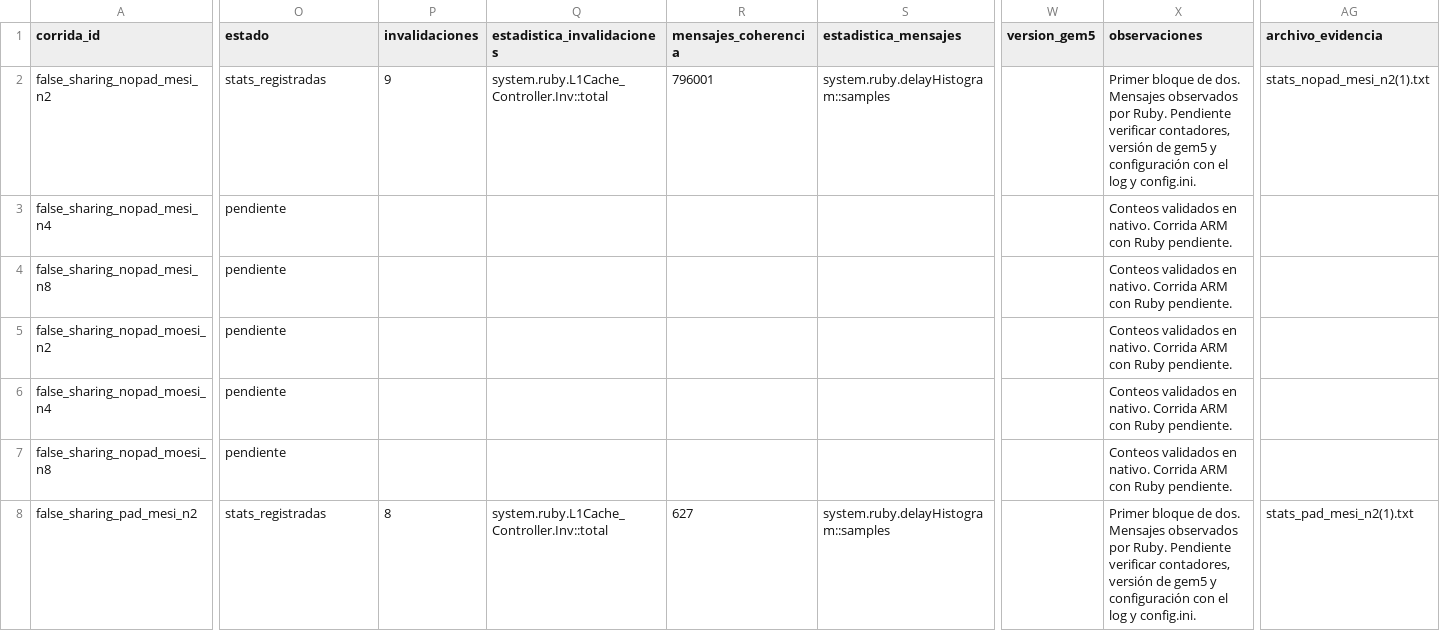
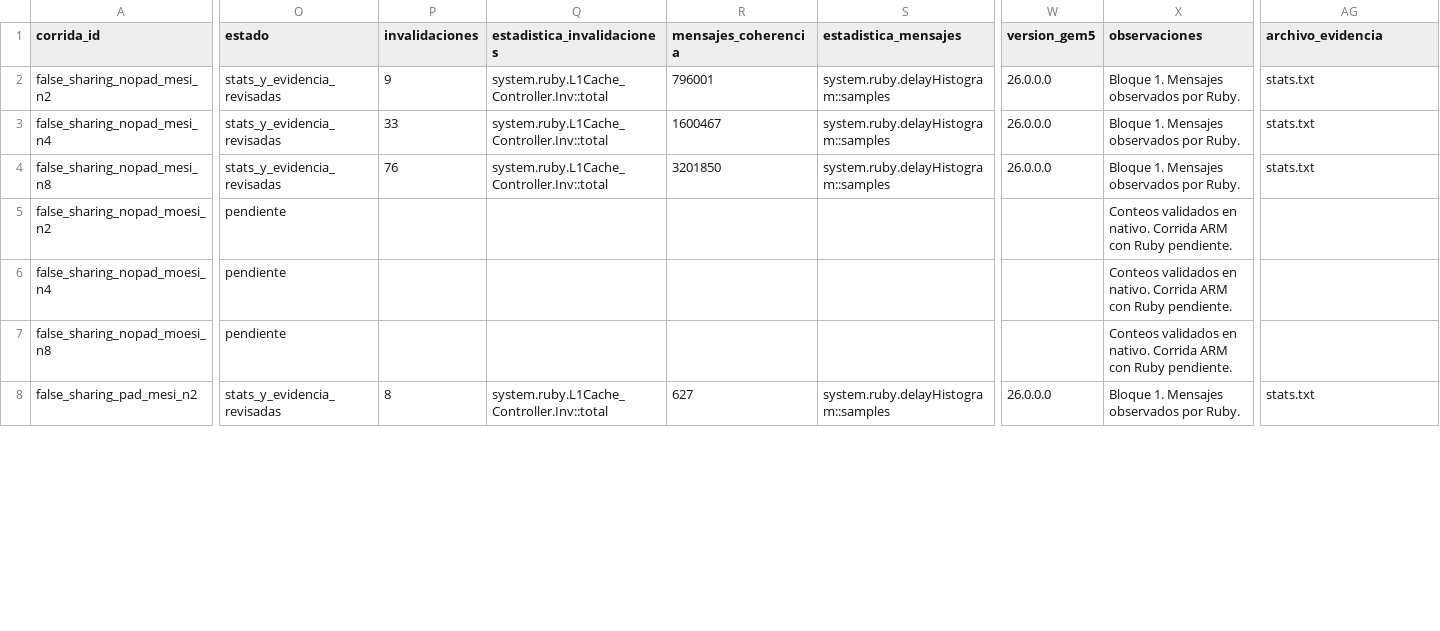
Before and after one commit to fufi05/proyecto-gem5, a CSV file: scripts/corridas_E5.csv, drawn as a sheet; only a part is shown, gaps mark what is left out; the diff covers the shown part only; the diff names each change by its address in the sheet, - before the commit and + after, or states it on an @@ line.

Commit message:
E5: registrar las seis corridas MESI

```diff
--- a/scripts/corridas_E5.csv
+++ b/scripts/corridas_E5.csv
-O2 (estado): stats_registradas
+O2 (estado): stats_y_evidencia_revisadas
-W2:W4 (version_gem5): (empty)
+W2:W4 (version_gem5): 26.0.0.0
-X2 (observaciones): Primer bloque de dos. Mensajes observados por Ruby. Pendiente verificar contadores, versión de gem5 y configuración con el log y config.ini.
+X2 (observaciones): Bloque 1. Mensajes observados por Ruby.
-AG2 (archivo_evidencia): stats_nopad_mesi_n2(1).txt
+AG2 (archivo_evidencia): stats.txt
-O3:O4 (estado): pendiente
+O3:O4 (estado): stats_y_evidencia_revisadas
-P3 (invalidaciones): (empty)
+P3 (invalidaciones): 33
-Q3:Q4 (estadistica_invalidaciones): (empty)
+Q3:Q4 (estadistica_invalidaciones): system.ruby.L1Cache_Controller.Inv::total
-R3 (mensajes_coherencia): (empty)
+R3 (mensajes_coherencia): 1600467
-S3:S4 (estadistica_mensajes): (empty)
+S3:S4 (estadistica_mensajes): system.ruby.delayHistogram::samples
-X3:X4 (observaciones): Conteos validados en nativo. Corrida ARM con Ruby pendiente.
+X3:X4 (observaciones): Bloque 1. Mensajes observados por Ruby.
-AG3:AG4 (archivo_evidencia): (empty)
+AG3:AG4 (archivo_evidencia): stats.txt
-P4 (invalidaciones): (empty)
+P4 (invalidaciones): 76
-R4 (mensajes_coherencia): (empty)
+R4 (mensajes_coherencia): 3201850
-O8 (estado): stats_registradas
+O8 (estado): stats_y_evidencia_revisadas
-W8 (version_gem5): (empty)
+W8 (version_gem5): 26.0.0.0
-X8 (observaciones): Primer bloque de dos. Mensajes observados por Ruby. Pendiente verificar contadores, versión de gem5 y configuración con el log y config.ini.
+X8 (observaciones): Bloque 1. Mensajes observados por Ruby.
-AG8 (archivo_evidencia): stats_pad_mesi_n2(1).txt
+AG8 (archivo_evidencia): stats.txt
```
Also changed, not shown: 60 edited cells elsewhere in this file.
